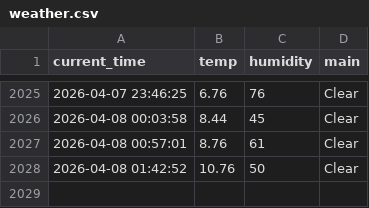
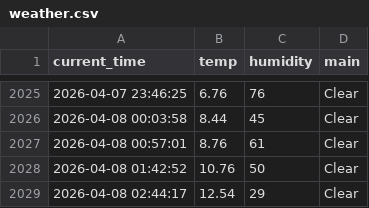
Before and after one commit to sangaje/test, a CSV file: weather.csv, drawn as a sheet; only a part is shown, gaps mark what is left out; the diff names each change by its address in the sheet, - before the commit and + after, or states it on an @@ line.

```diff
--- a/weather.csv
+++ b/weather.csv
+row 2029: 2026-04-08 02:44:17 | 12.54 | 29 | Clear
```
